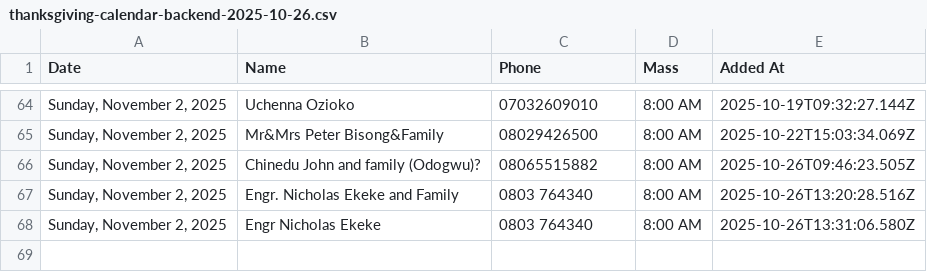
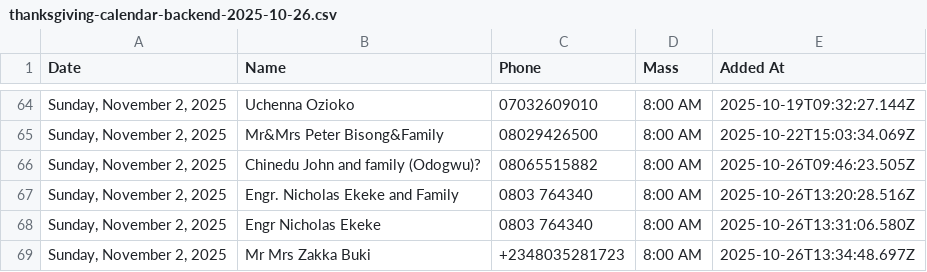
Before and after one commit to Engr-Zeus/family-harvest-vercel, a CSV file: thanksgiving-calendar-backend-2025-10-26.csv, drawn as a sheet; only a part is shown, gaps mark what is left out; the diff names each change by its address in the sheet, - before the commit and + after, or states it on an @@ line.

Commit message:
Update backend CSV: Mr Mrs Zakka Buki added to 2025-11-02

```diff
--- a/thanksgiving-calendar-backend-2025-10-26.csv
+++ b/thanksgiving-calendar-backend-2025-10-26.csv
+row 69: Sunday, November 2, 2025 | Mr Mrs Zakka Buki | +2348035281723 | 8:00 AM | 2025-10-26T13:34:48.697Z
```
